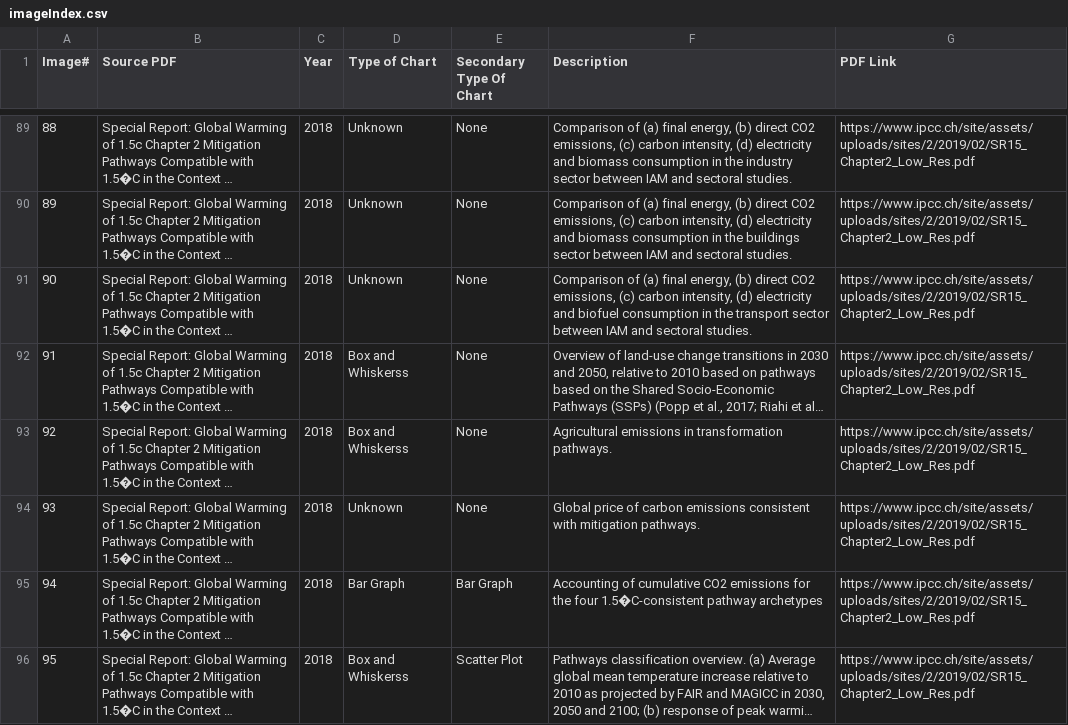
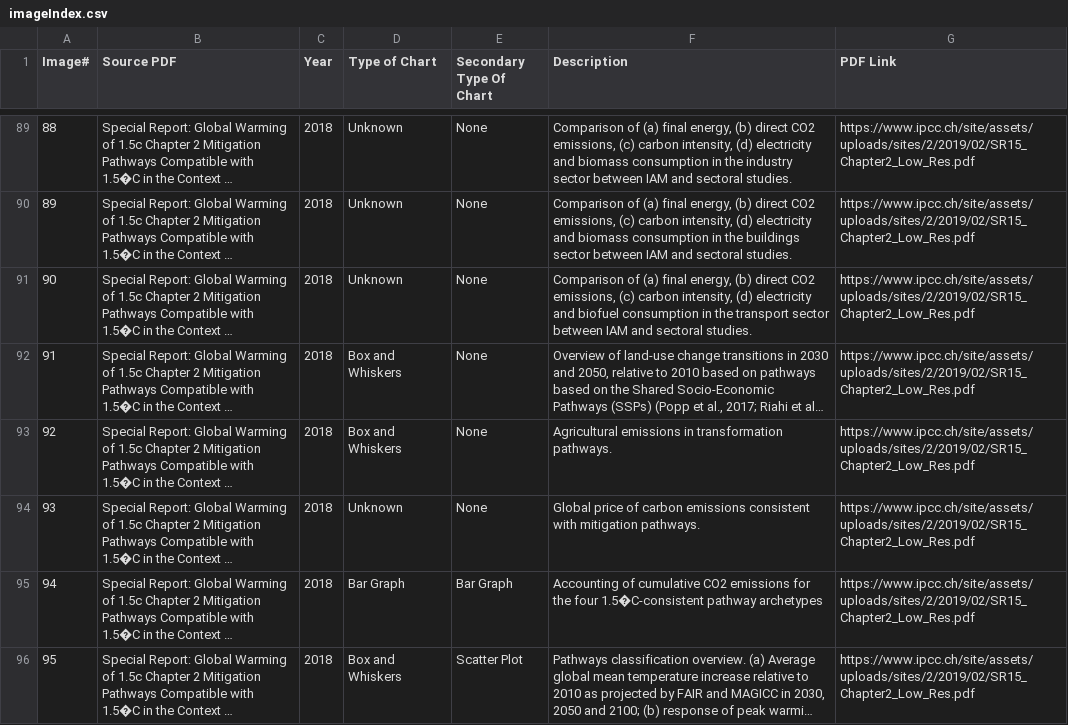
Before and after one commit to Gabe397/ImageFilterJS, a CSV file: docs/data/imageIndex.csv, drawn as a sheet; only a part is shown, gaps mark what is left out; long unchanged cells end in …; the diff covers the shown part only; the diff names each change by its address in the sheet, - before the commit and + after, or states it on an @@ line.

Commit message:
Fixed Data and Image Sizes

```diff
--- a/docs/data/imageIndex.csv
+++ b/docs/data/imageIndex.csv
-D92:D93 (Type of Chart): Box and Whiskerss
+D92:D93 (Type of Chart): Box and Whiskers
-D96 (Type of Chart): Box and Whiskerss
+D96 (Type of Chart): Box and Whiskers
```
Also changed, not shown: 63 edited cells elsewhere in this file, 1 other file.
